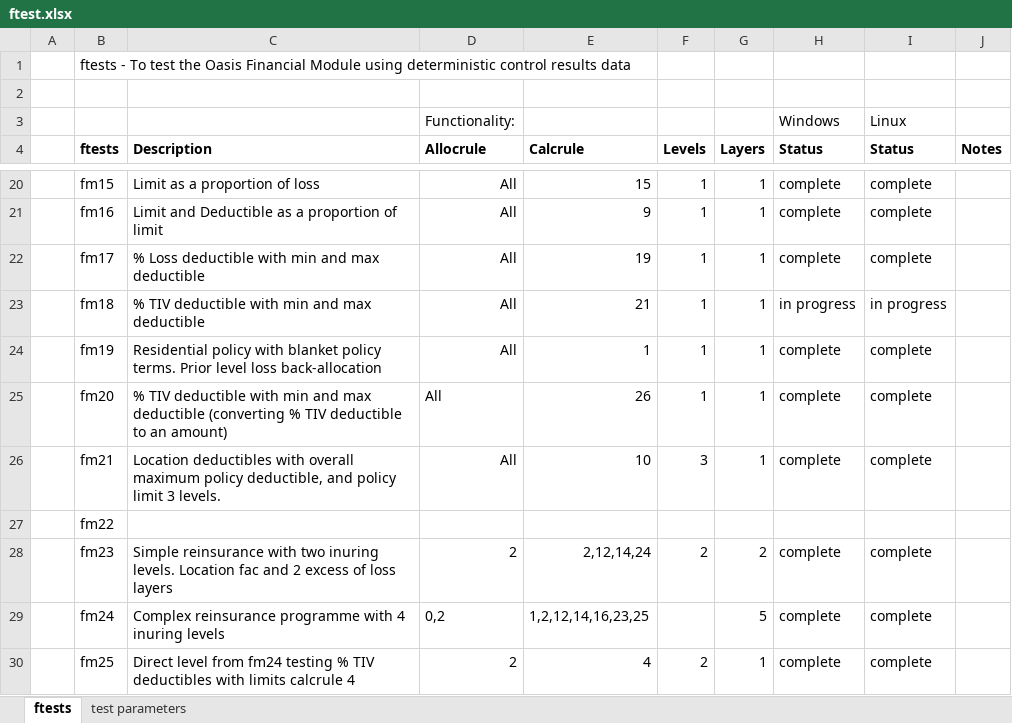
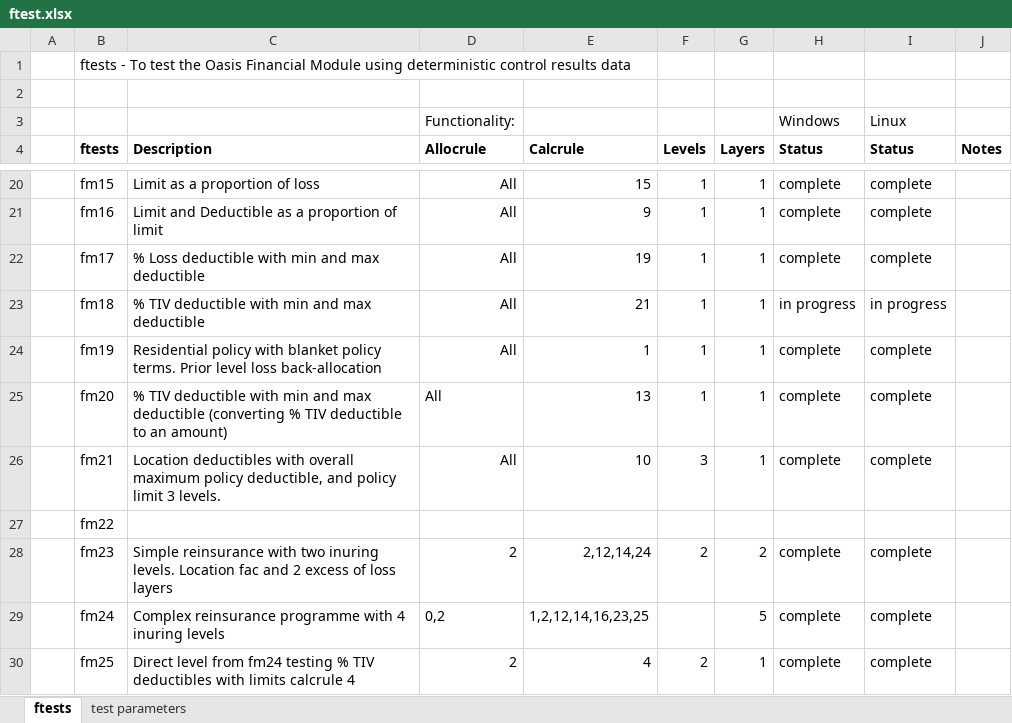
Before and after one commit to OasisLMF/ktest, an Excel workbook: ftest/ftest.xlsx, sheet ftests, drawn as a sheet; only a part is shown, gaps mark what is left out; values as stored, in another font and other column widths than the file's, no borders; the diff names each change by its address in the sheet, - before the commit and + after, or states it on an @@ line.

Commit message:
updated fm20 calcrule

```diff
--- a/ftest/ftest.xlsx (sheet ftests)
+++ b/ftest/ftest.xlsx (sheet ftests)
-E25 (Calcrule): 26
+E25 (Calcrule): 13
```
